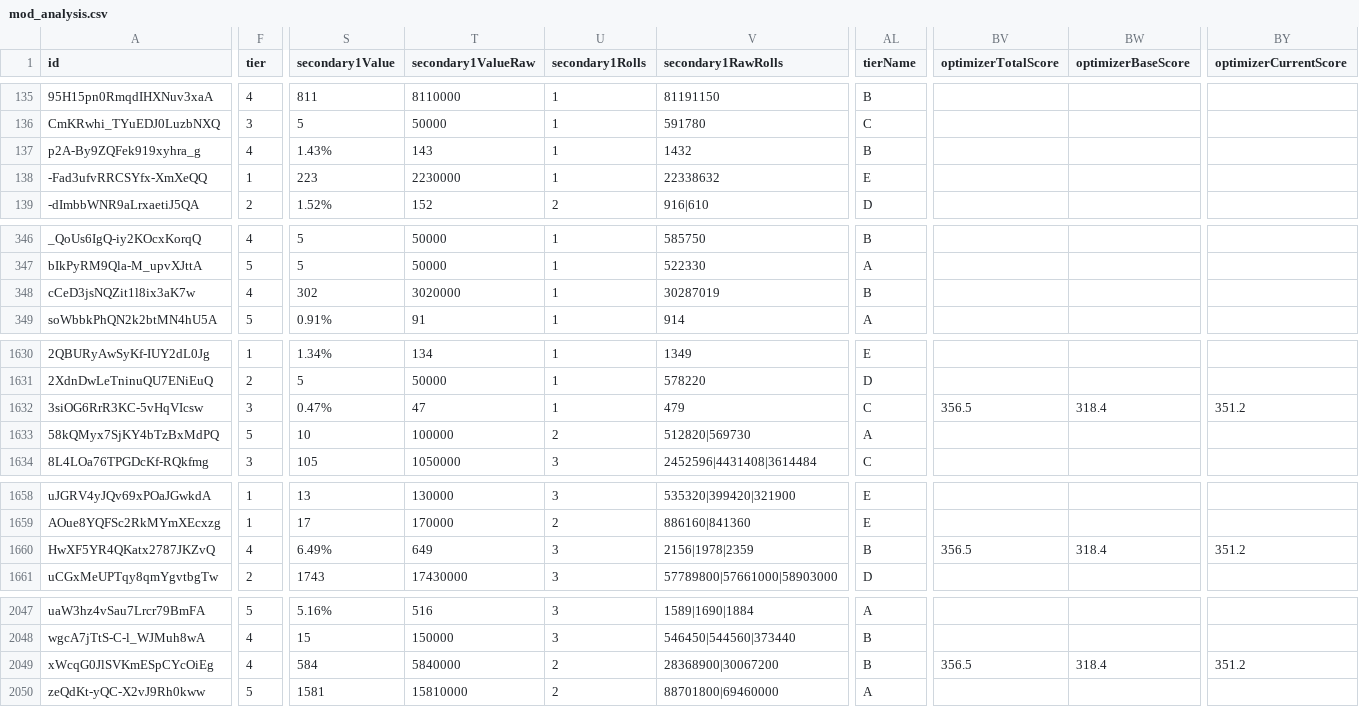
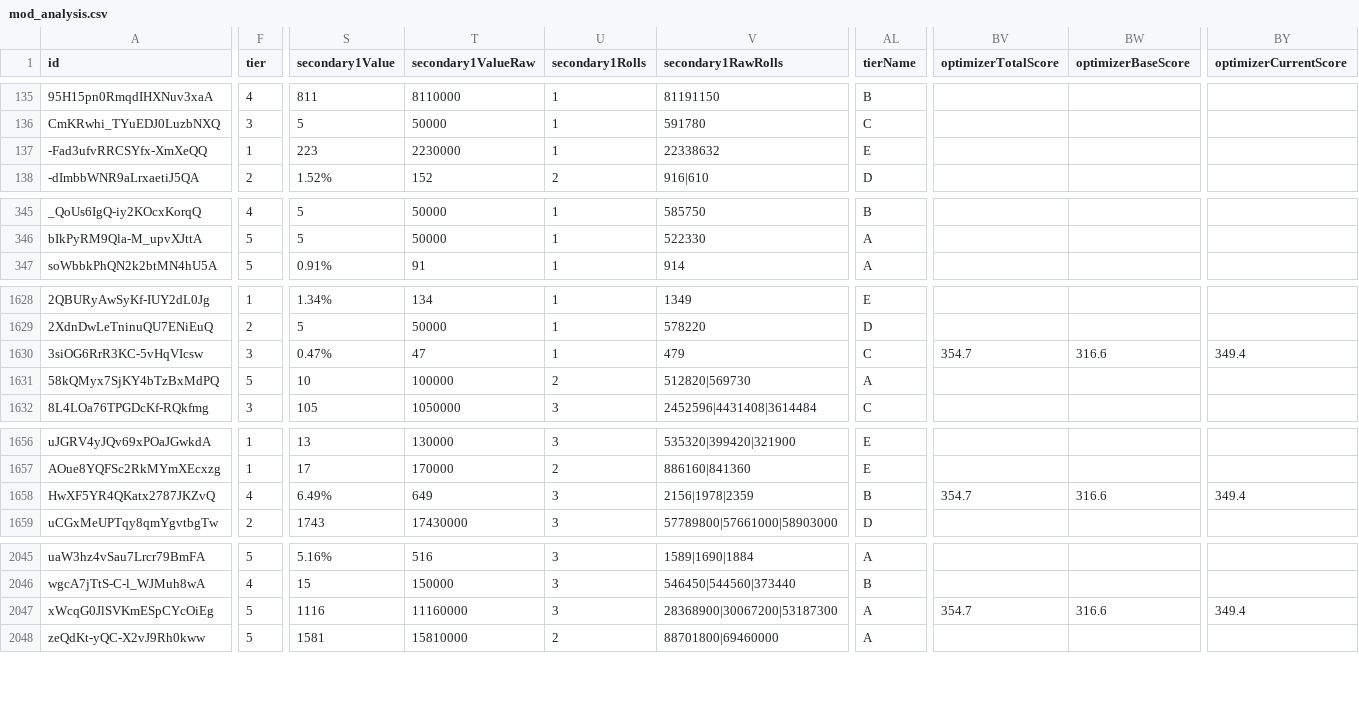
Before and after one commit to vhontebh-arch/swgoh, a CSV file: mod_analysis.csv, drawn as a sheet; only a part is shown, gaps mark what is left out; removed rows and columns are numbered as before the commit, all else as after; rows hold the shown columns only; the diff covers the shown part only; the diff names each change by its address in the sheet, - before the commit and + after, or states it on an @@ line.

```diff
--- a/mod_analysis.csv
+++ b/mod_analysis.csv
-row 137: p2A-By9ZQFek919xyhra_g | 4 | 1.43% | 143 | 1 | 1432 | B
-row 348: cCeD3jsNQZit1l8ix3aK7w | 4 | 302 | 3020000 | 1 | 30287019 | B
-BV1630 (optimizerTotalScore): 356.5
+BV1630 (optimizerTotalScore): 354.7
-BW1630 (optimizerBaseScore): 318.4
+BW1630 (optimizerBaseScore): 316.6
-BY1630 (optimizerCurrentScore): 351.2
+BY1630 (optimizerCurrentScore): 349.4
-BV1658 (optimizerTotalScore): 356.5
+BV1658 (optimizerTotalScore): 354.7
-BW1658 (optimizerBaseScore): 318.4
+BW1658 (optimizerBaseScore): 316.6
-BY1658 (optimizerCurrentScore): 351.2
+BY1658 (optimizerCurrentScore): 349.4
-F2047 (tier): 4
+F2047 (tier): 5
-S2047 (secondary1Value): 584
+S2047 (secondary1Value): 1116
-T2047 (secondary1ValueRaw): 5840000
+T2047 (secondary1ValueRaw): 11160000
-U2047 (secondary1Rolls): 2
+U2047 (secondary1Rolls): 3
-V2047 (secondary1RawRolls): 28368900|30067200
+V2047 (secondary1RawRolls): 28368900|30067200|53187300
-AL2047 (tierName): B
+AL2047 (tierName): A
-BV2047 (optimizerTotalScore): 356.5
+BV2047 (optimizerTotalScore): 354.7
-BW2047 (optimizerBaseScore): 318.4
+BW2047 (optimizerBaseScore): 316.6
-BY2047 (optimizerCurrentScore): 351.2
+BY2047 (optimizerCurrentScore): 349.4
```
Also changed, not shown: 22 edited cells elsewhere in this file, mods.csv, 2 other files.
